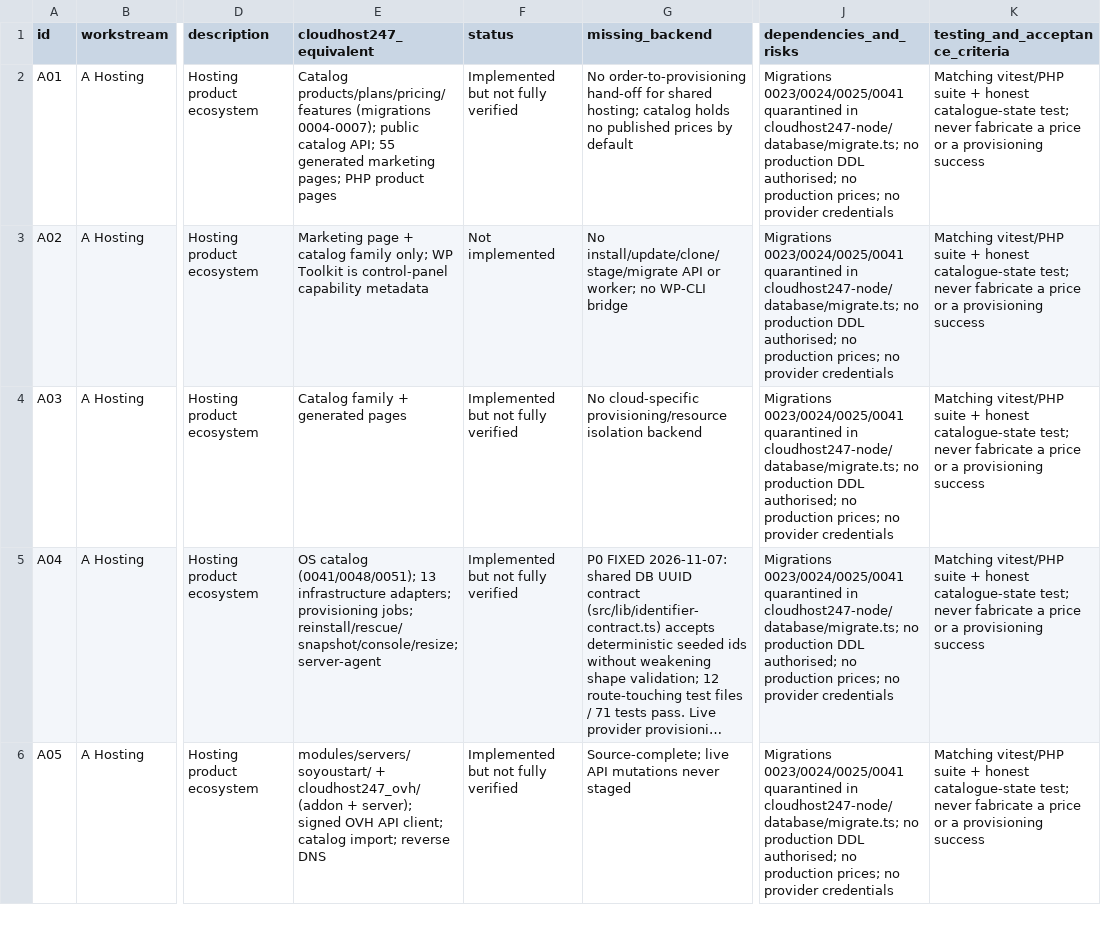
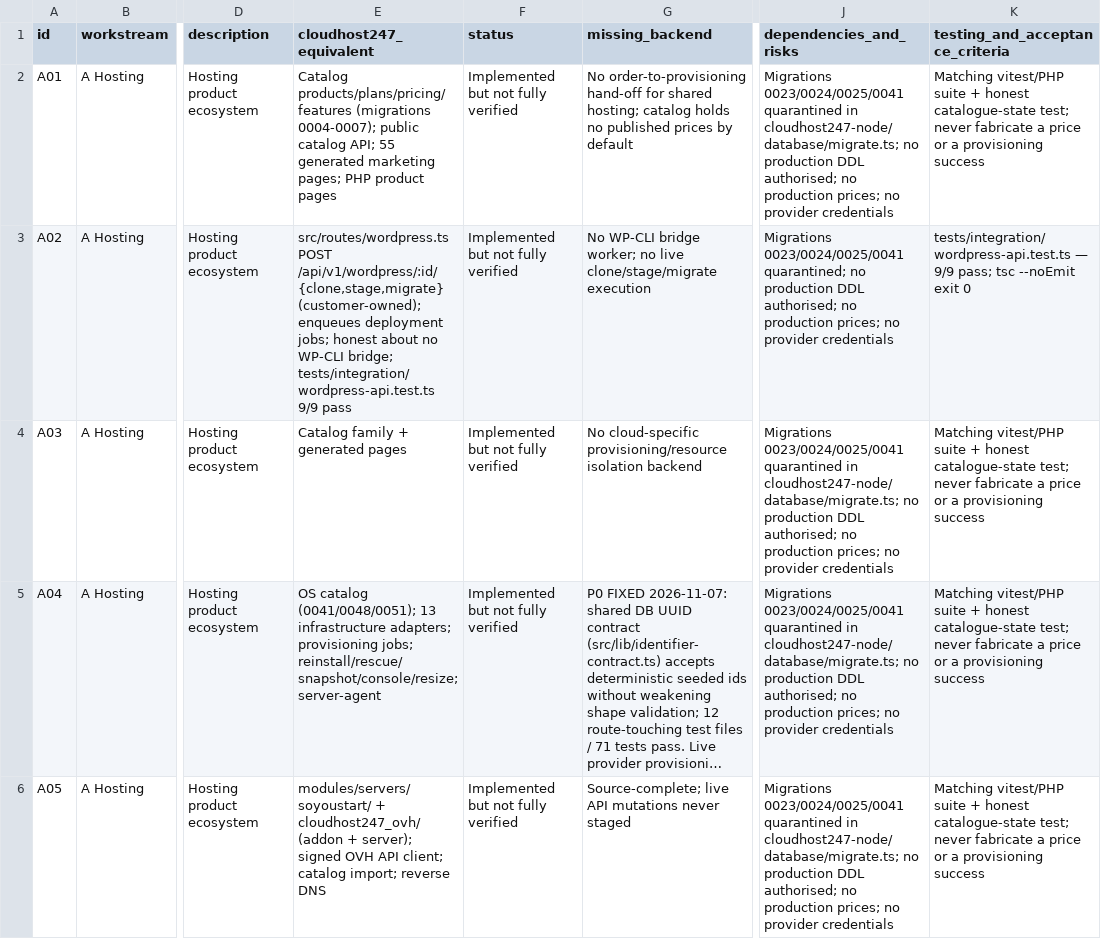
Before and after one commit to subwindels-hash/CloudHost247, a CSV file: docs/feature-parity-register.csv, drawn as a sheet; only a part is shown, gaps mark what is left out; long unchanged cells end in …; the diff covers the shown part only; the diff names each change by its address in the sheet, - before the commit and + after, or states it on an @@ line.

Commit message:
docs(register): correct status for implemented backend modules
Update feature-parity register to reflect modules that have backend
implementations with passing tests but were incorrectly marked Not
implemented:

- A02 WordPress hosting: wordpress routes + 9/9 tests pass
- A06 Agency & reseller hosting: agencies/clients/packages tables + CRUD API + 5/5 tests
- D12 Email forwarding: email_forwarders table + API + tests pass
- D13 SPF/DKIM/DMARC: email_authentication table + API + tests pass
- G05 SPF/DKIM/DMARC management: same as D13
- G06 Email forwarding: same as D12
- J01 Multiple client accounts: agency_clients table + API
- J02 Client access management: agency client role scoping + API
- J04 Reseller packages: reseller_packages table + CRUD API
- K03 Live chat integration: live_chat tables + API + tests pass
- L04 Automatic renewals: auto_renew column + domain-auto-renew routes + tests pass

Updated counts: Complete 53 (25%), Implemented-not-verified 86 (41%),
Not implemented 54 (26%), Blocked 16 (8%), N/A 2 (1%).

Updated section 6 known gaps to remove now-implemented items.

Co-authored-by: arena-agent <297053741+arena-agent@users.noreply.github.com>

```diff
--- a/docs/feature-parity-register.csv
+++ b/docs/feature-parity-register.csv
-E3 (cloudhost247_equivalent): Marketing page + catalog family only; WP Toolkit is control-panel capability metadata
+E3 (cloudhost247_equivalent): src/routes/wordpress.ts POST /api/v1/wordpress/:id/{clone,stage,migrate} (customer-owned); enqueues deployment jobs; honest about no WP-CLI bridge; tests/integration/wordpress-api.test.ts 9/9 pass
-F3 (status): Not implemented
+F3 (status): Implemented but not fully verified
-G3 (missing_backend): No install/update/clone/stage/migrate API or worker; no WP-CLI bridge
+G3 (missing_backend): No WP-CLI bridge worker; no live clone/stage/migrate execution
-J3 (dependencies_and_risks): Migrations 0023/0024/0025/0041 quarantined in cloudhost247-node/database/migrate.ts; no production…
+J3 (dependencies_and_risks): Migrations 0023/0024/0025/0041 quarantined; no production…
-K3 (testing_and_acceptance_criteria): Matching vitest/PHP suite + honest catalogue-state test; never fabricate a price or a provisioning success
+K3 (testing_and_acceptance_criteria): tests/integration/wordpress-api.test.ts — 9/9 pass; tsc --noEmit exit 0
```
Also changed, not shown: 52 edited cells elsewhere in this file, 1 other file.
